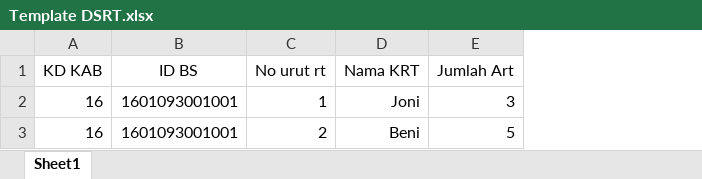
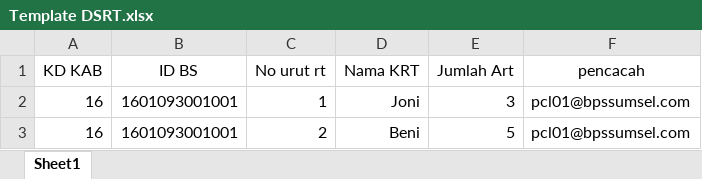
Before and after one commit to irfansbom/siemas, an Excel workbook: public/template/Template DSRT.xlsx, sheet Sheet1, drawn as a sheet; values as stored, in another font and other column widths than the file's, no borders; the diff names each change by its address in the sheet, - before the commit and + after, or states it on an @@ line.

```diff
--- a/public/template/Template DSRT.xlsx (sheet Sheet1)
+++ b/public/template/Template DSRT.xlsx (sheet Sheet1)
+column F (pencacah), rows 2-3: pcl01@bpssumsel.com | pcl01@bpssumsel.com
```
Also changed, not shown: 8 other files.
